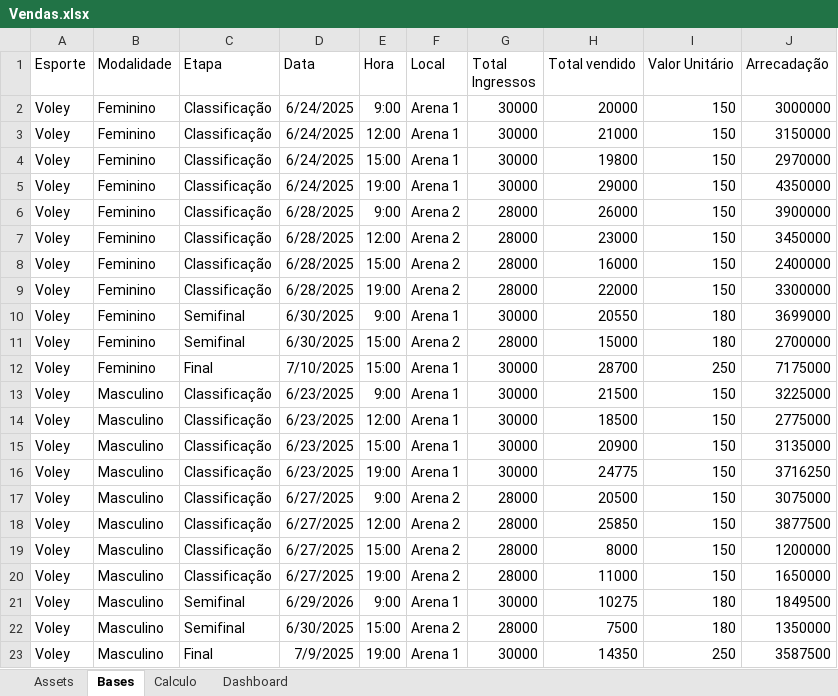
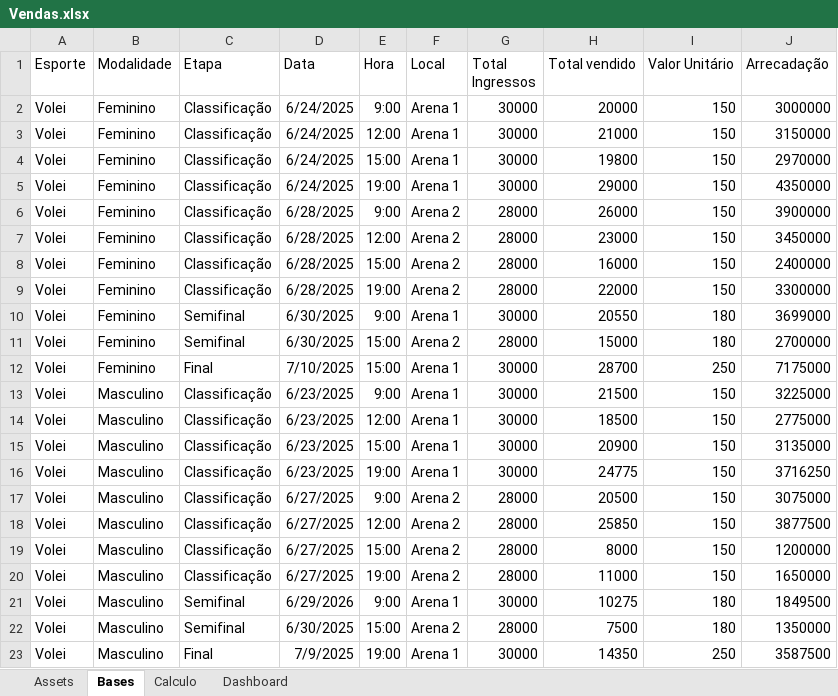
Before and after one commit to LAF1989/Vendas-Excel, an Excel workbook: Vendas.xlsx, sheet Bases, drawn as a sheet; values as stored, in another font and other column widths than the file's, no borders; table styles not drawn; the diff names each change by its address in the sheet, - before the commit and + after, or states it on an @@ line.

Commit message:
Add files via upload

```diff
--- a/Vendas.xlsx (sheet Bases)
+++ b/Vendas.xlsx (sheet Bases)
-A2:A23 (Esporte): Voley
+A2:A23 (Esporte): Volei
```
Also changed, not shown: sheet Dashboard, sheet Assets, charts or pictures.
